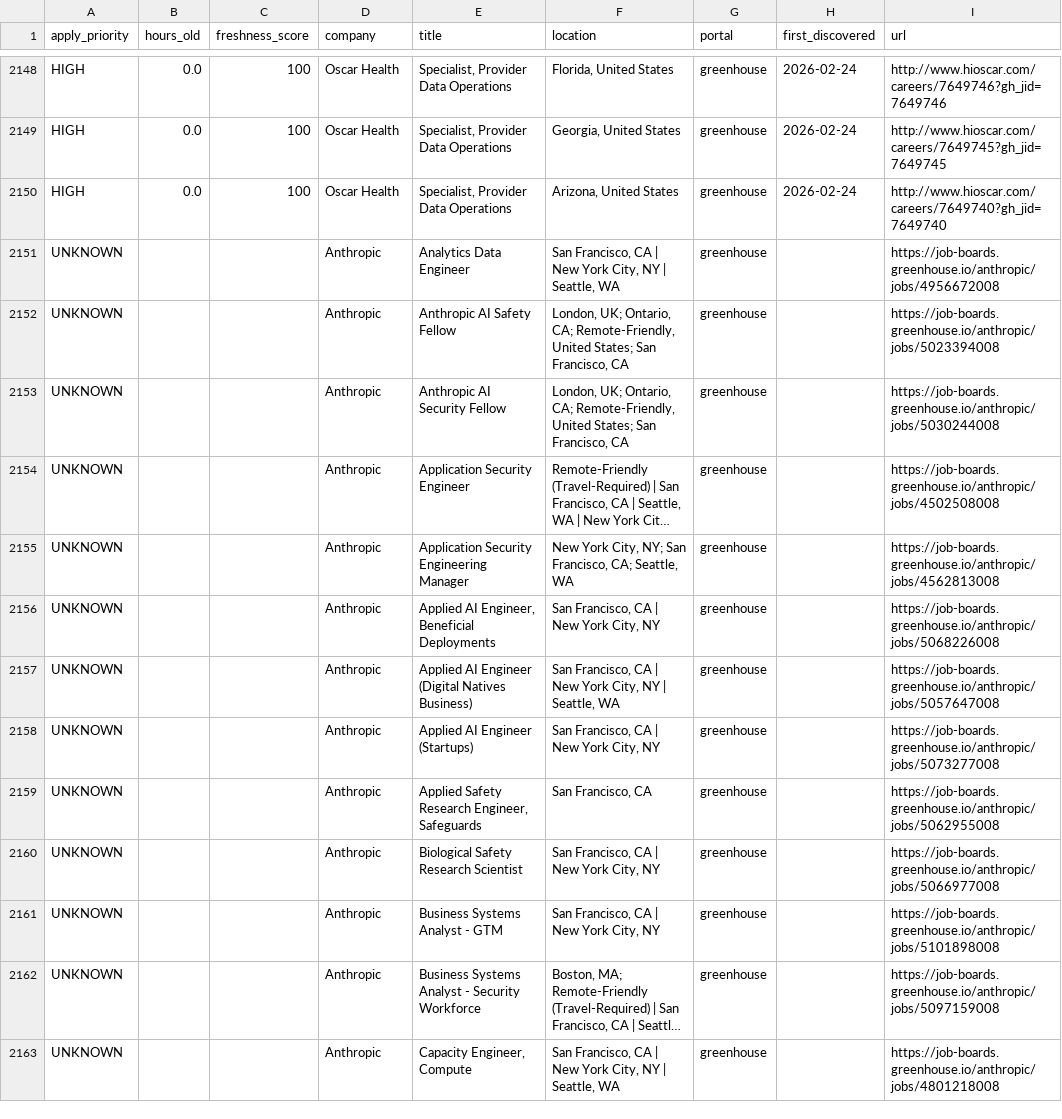
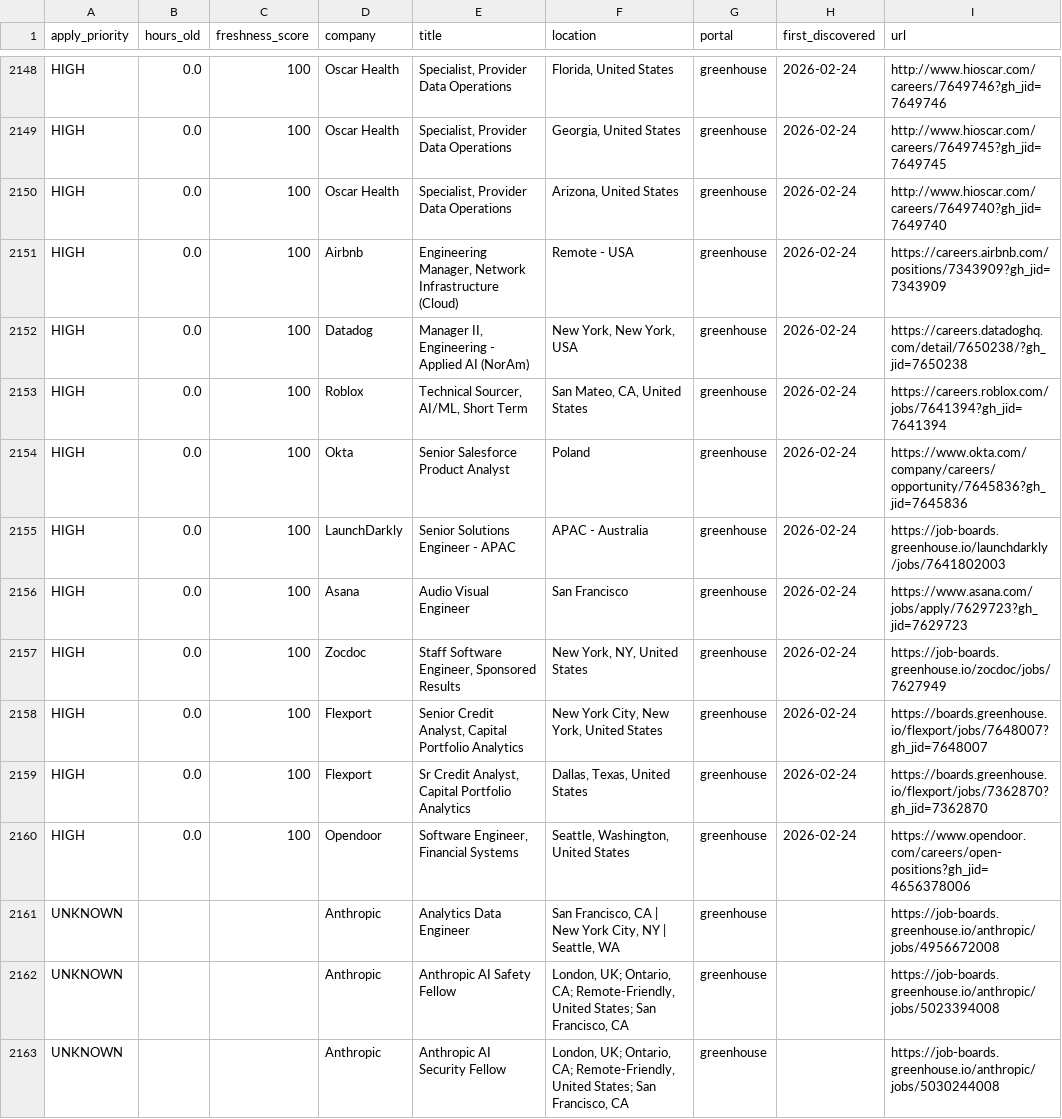
Before and after one commit to Nuthanreddy05/tech-jobs-scraper, a CSV file: jobs/jobs_summary.csv, drawn as a sheet; only a part is shown, gaps mark what is left out; the shorter side is filled out with more unchanged rows; long unchanged cells end in …; the diff names each change by its address in the sheet, - before the commit and + after, or states it on an @@ line.

```diff
--- a/jobs/jobs_summary.csv
+++ b/jobs/jobs_summary.csv
+row 2151: HIGH | 0.0 | 100 | Airbnb | Engineering Manager, Network Infrastructure (Cloud) | Remote - USA | greenhouse | 2026-02-24 | https://careers.airbnb.com/positions/7343909?gh_jid=7343909
+row 2152: HIGH | 0.0 | 100 | Datadog | Manager II, Engineering - Applied AI (NorAm) | New York, New York, USA | greenhouse | 2026-02-24 | https://careers.datadoghq.com/detail/7650238/?gh_jid=7650238
+row 2153: HIGH | 0.0 | 100 | Roblox | Technical Sourcer, AI/ML, Short Term | San Mateo, CA, United States | greenhouse | 2026-02-24 | https://careers.roblox.com/jobs/7641394?gh_jid=7641394
+row 2154: HIGH | 0.0 | 100 | Okta | Senior Salesforce Product Analyst | Poland | greenhouse | 2026-02-24 | https://www.okta.com/company/careers/opportunity/7645836?gh_jid=7645836
+row 2155: HIGH | 0.0 | 100 | LaunchDarkly | Senior Solutions Engineer - APAC | APAC - Australia | greenhouse | 2026-02-24 | https://job-boards.greenhouse.io/launchdarkly/jobs/7641802003
+row 2156: HIGH | 0.0 | 100 | Asana | Audio Visual Engineer | San Francisco | greenhouse | 2026-02-24 | https://www.asana.com/jobs/apply/7629723?gh_jid=7629723
+row 2157: HIGH | 0.0 | 100 | Zocdoc | Staff Software Engineer, Sponsored Results | New York, NY, United States | greenhouse | 2026-02-24 | https://job-boards.greenhouse.io/zocdoc/jobs/7627949
+row 2158: HIGH | 0.0 | 100 | Flexport | Senior Credit Analyst, Capital Portfolio Analytics | New York City, New York, United States | greenhouse | 2026-02-24 | https://boards.greenhouse.io/flexport/jobs/7648007?gh_jid=7648007
+row 2159: HIGH | 0.0 | 100 | Flexport | Sr Credit Analyst, Capital Portfolio Analytics | Dallas, Texas, United States | greenhouse | 2026-02-24 | https://boards.greenhouse.io/flexport/jobs/7362870?gh_jid=7362870
+row 2160: HIGH | 0.0 | 100 | Opendoor | Software Engineer, Financial Systems | Seattle, Washington, United States | greenhouse | 2026-02-24 | https://www.opendoor.com/careers/open-positions?gh_jid=4656378006
```
Also changed, not shown: 12 other files.
